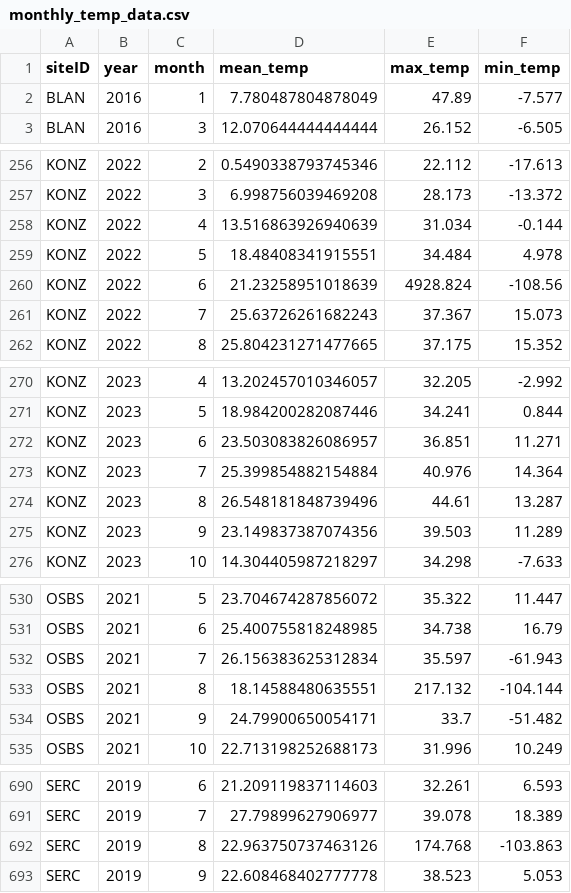
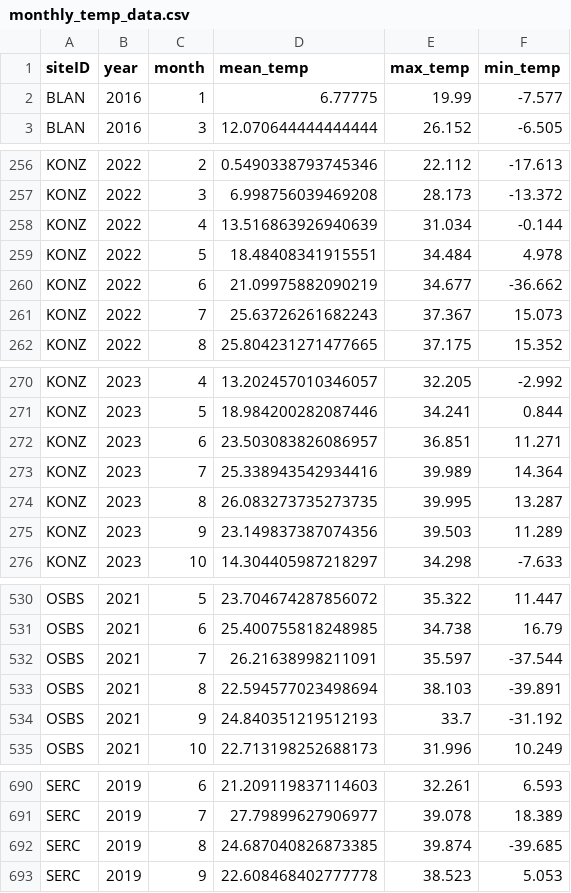
Before and after one commit to ECOL3960-Spring-2026/tick_chick_repo, a CSV file: data/processed/monthly_temp_data.csv, drawn as a sheet; only a part is shown, gaps mark what is left out; the diff covers the shown part only.

Commit message:
updated processed data to constrain temperatures to between -40, +40 C

```diff
--- a/data/processed/monthly_temp_data.csv
+++ b/data/processed/monthly_temp_data.csv
@@ -1,3 +1,3 @@
 siteID,year,month,mean_temp,max_temp,min_temp
-BLAN,2016,1,7.780487804878049,47.89,-7.577
+BLAN,2016,1,6.77775,19.99,-7.577
 BLAN,2016,3,12.070644444444444,26.152,-6.505
@@ -259,3 +259,3 @@ KONZ,2022,4,13.516863926940639,31.034,-0.144
 KONZ,2022,5,18.48408341915551,34.484,4.978
-KONZ,2022,6,21.23258951018639,4928.824,-108.56
+KONZ,2022,6,21.09975882090219,34.677,-36.662
 KONZ,2022,7,25.63726261682243,37.367,15.073
@@ -272,4 +272,4 @@ KONZ,2023,5,18.984200282087446,34.241,0.844
 KONZ,2023,6,23.503083826086957,36.851,11.271
-KONZ,2023,7,25.399854882154884,40.976,14.364
-KONZ,2023,8,26.548181848739496,44.61,13.287
+KONZ,2023,7,25.338943542934416,39.989,14.364
+KONZ,2023,8,26.083273735273735,39.995,13.287
 KONZ,2023,9,23.149837387074356,39.503,11.289
@@ -531,5 +531,5 @@ OSBS,2021,5,23.704674287856072,35.322,11.447
 OSBS,2021,6,25.400755818248985,34.738,16.79
-OSBS,2021,7,26.156383625312834,35.597,-61.943
-OSBS,2021,8,18.14588480635551,217.132,-104.144
-OSBS,2021,9,24.79900650054171,33.7,-51.482
+OSBS,2021,7,26.21638998211091,35.597,-37.544
+OSBS,2021,8,22.594577023498694,38.103,-39.891
+OSBS,2021,9,24.840351219512193,33.7,-31.192
 OSBS,2021,10,22.713198252688173,31.996,10.249
@@ -691,3 +691,3 @@ SERC,2019,6,21.209119837114603,32.261,6.593
 SERC,2019,7,27.79899627906977,39.078,18.389
-SERC,2019,8,22.963750737463126,174.768,-103.863
+SERC,2019,8,24.687040826873385,39.874,-39.685
 SERC,2019,9,22.608468402777778,38.523,5.053
```
Also changed, not shown: 22 edited cells elsewhere in this file, data/processed/pathogen_vs_temp_data.csv, 1 other file.
